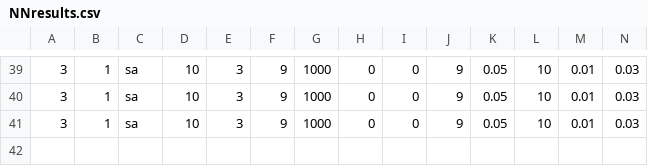
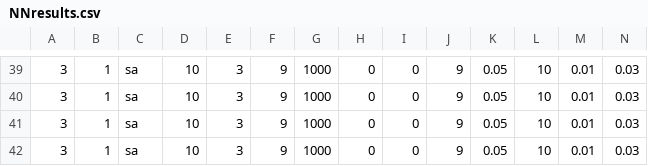
Before and after one commit to DmitriyLanchakov/unicorninvesting, a CSV file: data/results/1/3/NNresults.csv, drawn as a sheet; only a part is shown, gaps mark what is left out; rows hold the shown columns only; the diff names each change by its address in the sheet, - before the commit and + after, or states it on an @@ line.

```diff
--- a/data/results/1/3/NNresults.csv
+++ b/data/results/1/3/NNresults.csv
+row 42: 3 | 1 | sa | 10 | 3 | 9 | 1000 | 0 | 0 | 9 | 0.05 | 10 | 0.01 | 0.03
```
Also changed, not shown: 17 other files.
